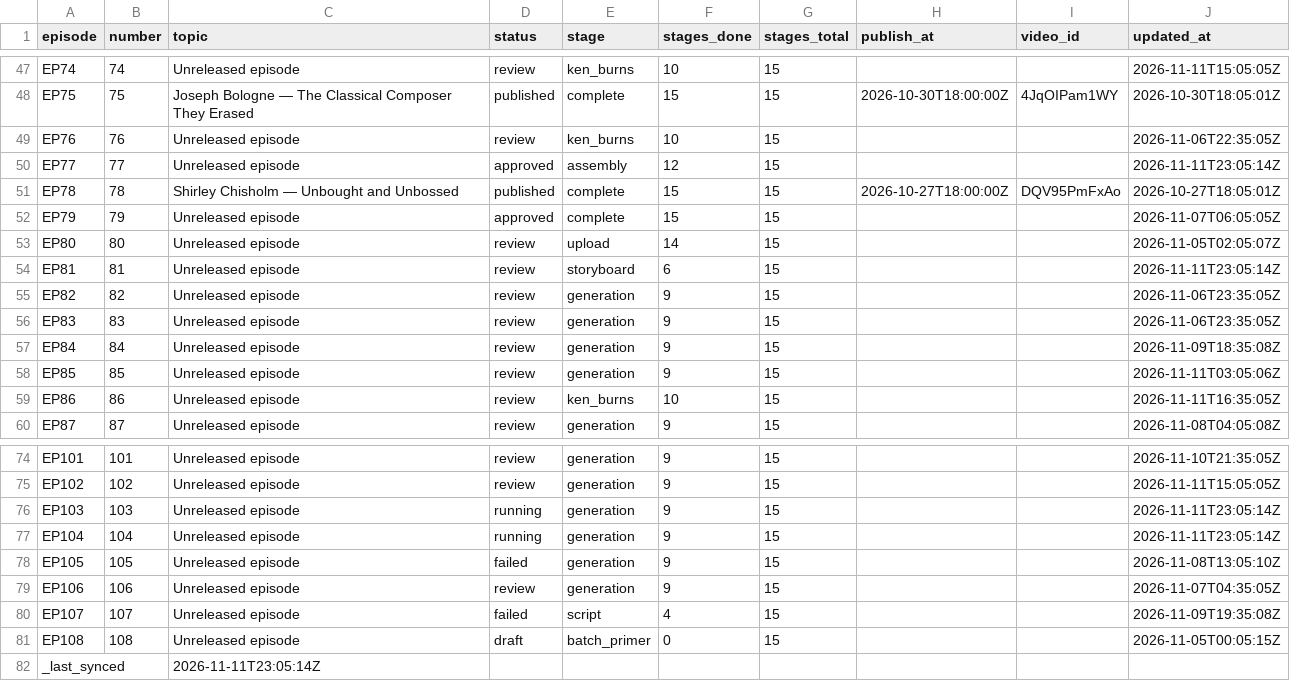
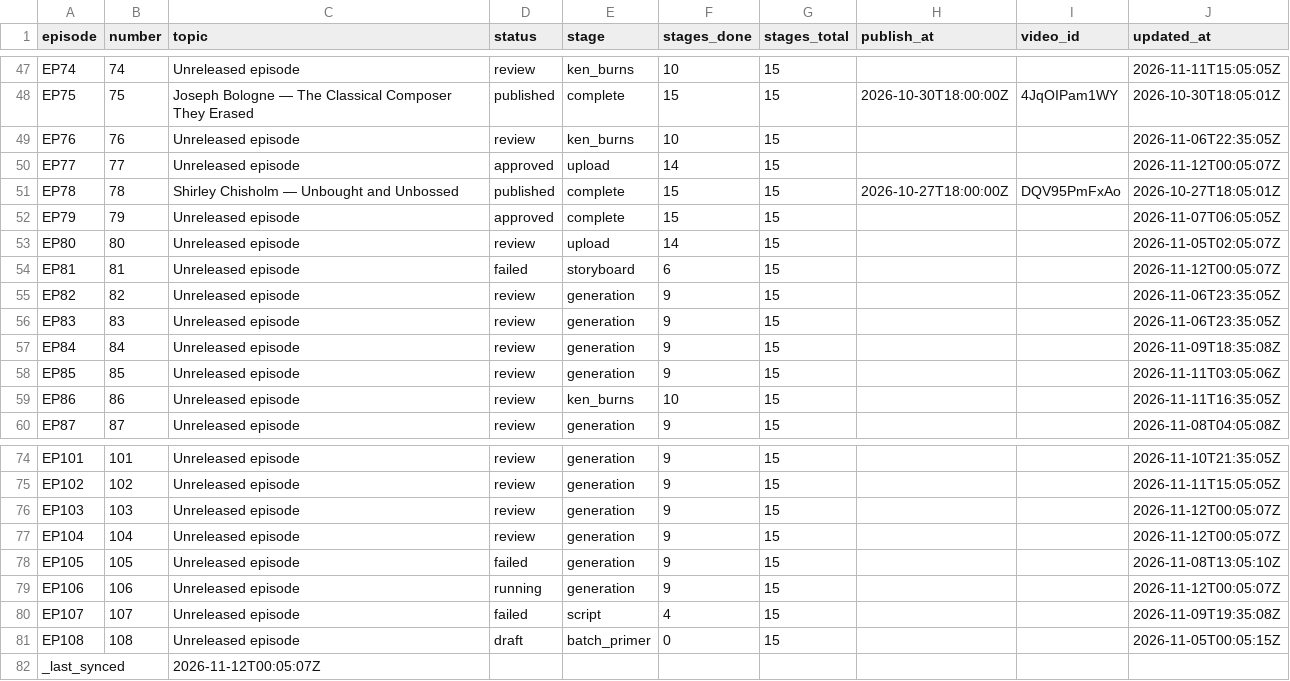
Before and after one commit to Dixon8303/ImaginariumOzone, a CSV file: status/production_status.csv, drawn as a sheet; only a part is shown, gaps mark what is left out.

Commit message:
sync: production status csv

```diff
--- a/status/production_status.csv
+++ b/status/production_status.csv
@@ -49,3 +49,3 @@ EP75,75,Joseph Bologne — The Classical Composer They Erased,published,complete
 EP76,76,Unreleased episode,review,ken_burns,10,15,,,2026-11-06T22:35:05Z
-EP77,77,Unreleased episode,approved,assembly,12,15,,,2026-11-11T23:05:14Z
+EP77,77,Unreleased episode,approved,upload,14,15,,,2026-11-12T00:05:07Z
 EP78,78,Shirley Chisholm — Unbought and Unbossed,published,complete,15,15,2026-10-27T18:00:00Z,DQV95PmFxAo,2026-10-27T18:05:01Z
@@ -53,3 +53,3 @@ EP79,79,Unreleased episode,approved,complete,15,15,,,2026-11-07T06:05:05Z
 EP80,80,Unreleased episode,review,upload,14,15,,,2026-11-05T02:05:07Z
-EP81,81,Unreleased episode,review,storyboard,6,15,,,2026-11-11T23:05:14Z
+EP81,81,Unreleased episode,failed,storyboard,6,15,,,2026-11-12T00:05:07Z
 EP82,82,Unreleased episode,review,generation,9,15,,,2026-11-06T23:35:05Z
@@ -75,8 +75,8 @@ EP101,101,Unreleased episode,review,generation,9,15,,,2026-11-10T21:35:05Z
 EP102,102,Unreleased episode,review,generation,9,15,,,2026-11-11T15:05:05Z
-EP103,103,Unreleased episode,running,generation,9,15,,,2026-11-11T23:05:14Z
-EP104,104,Unreleased episode,running,generation,9,15,,,2026-11-11T23:05:14Z
+EP103,103,Unreleased episode,review,generation,9,15,,,2026-11-12T00:05:07Z
+EP104,104,Unreleased episode,review,generation,9,15,,,2026-11-12T00:05:07Z
 EP105,105,Unreleased episode,failed,generation,9,15,,,2026-11-08T13:05:10Z
-EP106,106,Unreleased episode,review,generation,9,15,,,2026-11-07T04:35:05Z
+EP106,106,Unreleased episode,running,generation,9,15,,,2026-11-12T00:05:07Z
 EP107,107,Unreleased episode,failed,script,4,15,,,2026-11-09T19:35:08Z
 EP108,108,Unreleased episode,draft,batch_primer,0,15,,,2026-11-05T00:05:15Z
-_last_synced,,2026-11-11T23:05:14Z,,,,,,,
+_last_synced,,2026-11-12T00:05:07Z,,,,,,,
```
